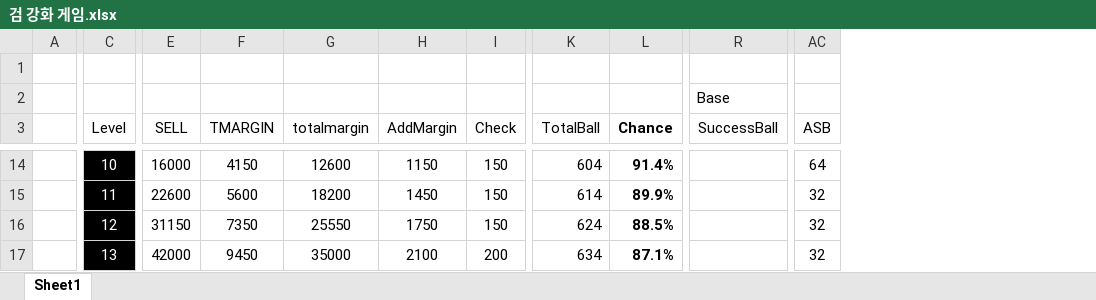
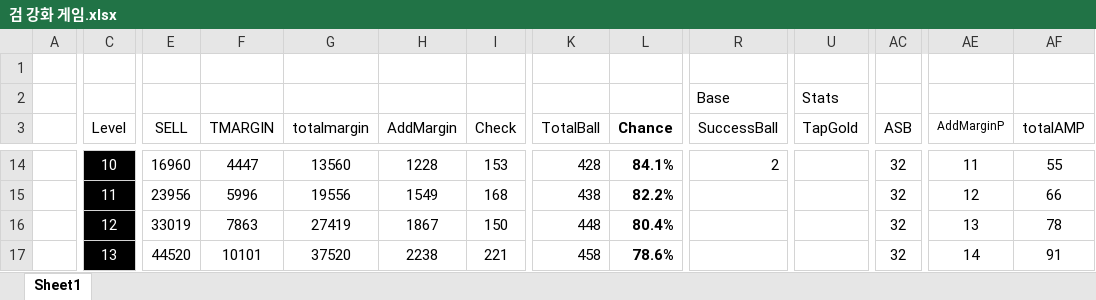
Before and after one commit to Balloon208/Unity_Weapon_Forge, an Excel workbook: 검 강화 게임.xlsx, sheet Sheet1, drawn as a sheet; only a part is shown, gaps mark what is left out; values as stored, in another font and other column widths than the file's, no borders; charts and pictures and conditional formats not drawn; the diff covers the shown part only; the diff names each change by its address in the sheet, - before the commit and + after, or states it on an @@ line.

```diff
--- a/검 강화 게임.xlsx (sheet Sheet1)
+++ b/검 강화 게임.xlsx (sheet Sheet1)
+column U (TapGold), row 2: Stats
+column AE (AddMarginP), rows 14-17: 11 | 12 | 13 | 14
+column AF (totalAMP), rows 14-17: 55 | 66 | 78 | 91
-E14 (SELL): 16000
+E14 (SELL): 16960
-F14 (TMARGIN): 4150
+F14 (TMARGIN): 4447
-G14 (totalmargin): 12600
+G14 (totalmargin): 13560
-H14 (AddMargin): 1150
+H14 (AddMargin): 1228
-I14 (Check): 150
+I14 (Check): 153
-K14 (TotalBall): 604
+K14 (TotalBall): 428
-L14 (Chance): 91.4%
+L14 (Chance): 84.1%
-R14 (SuccessBall): (empty)
+R14 (SuccessBall): 2
-AC14 (ASB): 64
+AC14 (ASB): 32
-E15 (SELL): 22600
+E15 (SELL): 23956
-F15 (TMARGIN): 5600
+F15 (TMARGIN): 5996
-G15 (totalmargin): 18200
+G15 (totalmargin): 19556
-H15 (AddMargin): 1450
+H15 (AddMargin): 1549
-I15 (Check): 150
+I15 (Check): 168
-K15 (TotalBall): 614
+K15 (TotalBall): 438
-L15 (Chance): 89.9%
+L15 (Chance): 82.2%
-E16 (SELL): 31150
+E16 (SELL): 33019
-F16 (TMARGIN): 7350
+F16 (TMARGIN): 7863
-G16 (totalmargin): 25550
+G16 (totalmargin): 27419
-H16 (AddMargin): 1750
+H16 (AddMargin): 1867
-K16 (TotalBall): 624
+K16 (TotalBall): 448
-L16 (Chance): 88.5%
+L16 (Chance): 80.4%
-E17 (SELL): 42000
+E17 (SELL): 44520
-F17 (TMARGIN): 9450
+F17 (TMARGIN): 10101
-G17 (totalmargin): 35000
+G17 (totalmargin): 37520
-H17 (AddMargin): 2100
+H17 (AddMargin): 2238
-I17 (Check): 200
+I17 (Check): 221
-K17 (TotalBall): 634
+K17 (TotalBall): 458
-L17 (Chance): 87.1%
+L17 (Chance): 78.6%
```
Also changed, not shown: 4 added columns, 1 removed column and 321 edited cells elsewhere in this sheet, formulas that keep their value, charts or pictures, 7 other files.
